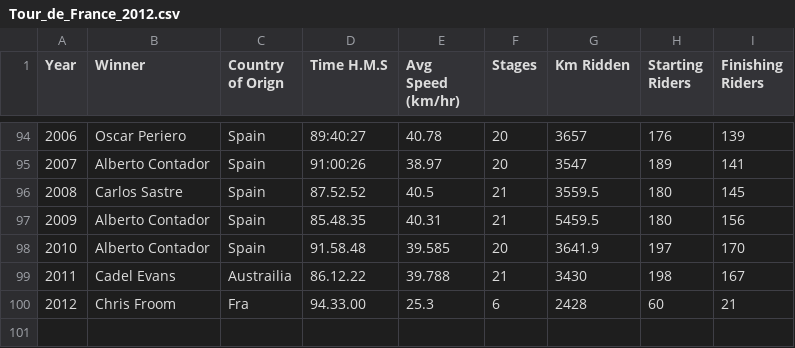
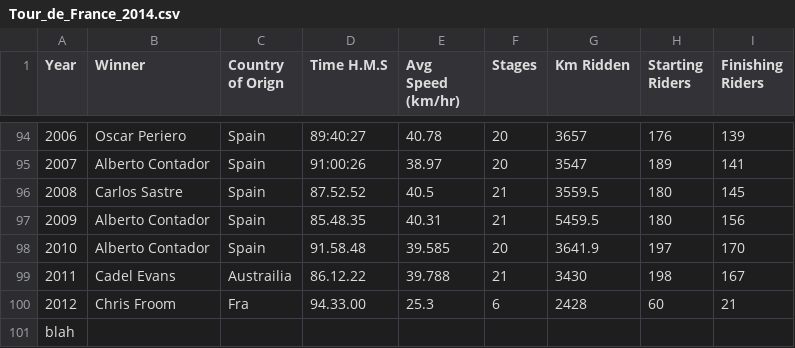
Before and after one commit to nickdeveaux/IntroStats_DataSets, a CSV file: Tour_de_France_2014.csv (was Tour_de_France_2012.csv), drawn as a sheet; only a part is shown, gaps mark what is left out; the diff names each change by its address in the sheet, - before the commit and + after, or states it on an @@ line.

Commit message:
Update and rename Tour_de_France_2012.csv to Tour_de_France_2014.csv

```diff
--- a/Tour_de_France_2012.csv
+++ b/Tour_de_France_2014.csv
+row 101: blah
```
